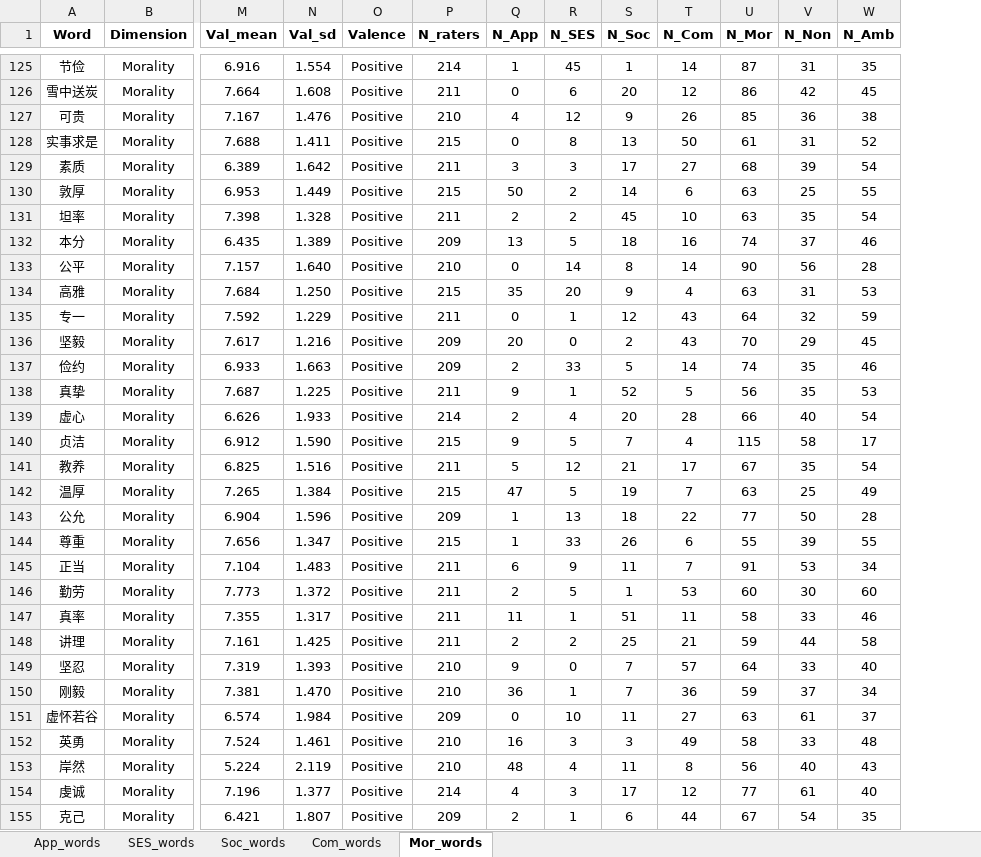
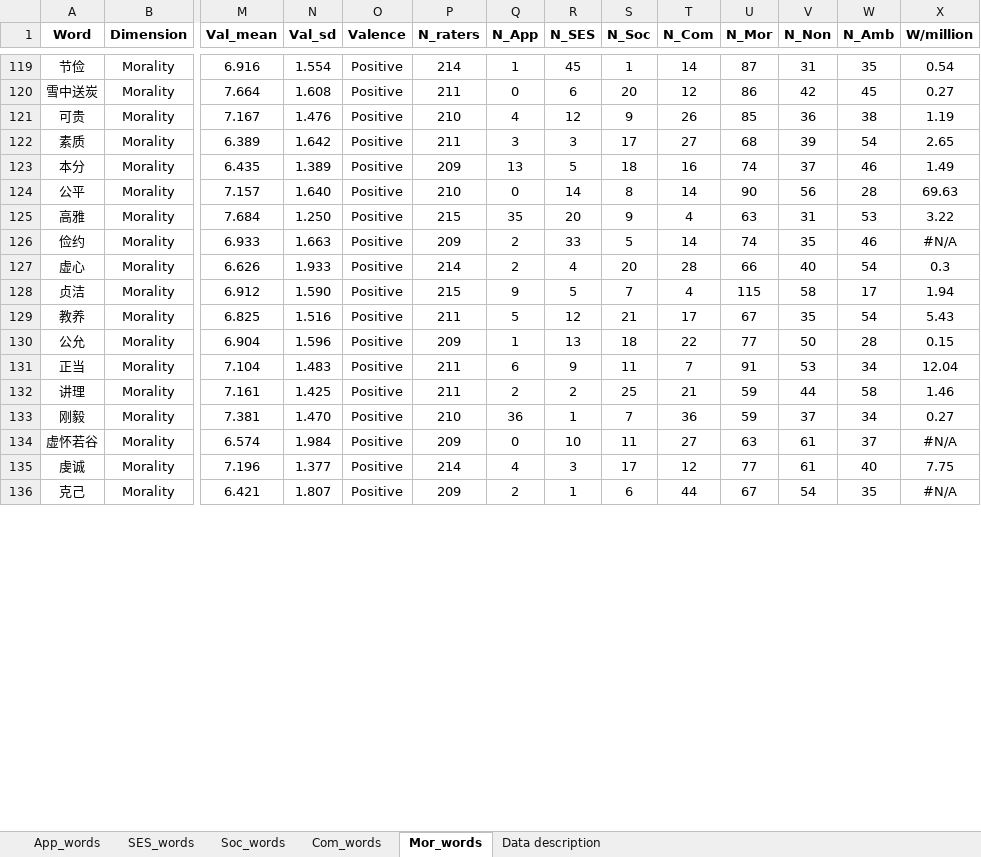
Before and after one commit to Chuan-Peng-Lab/SEVproject, an Excel workbook: 2_Study2_SEV/SEV_wordlist.xlsx, sheet Mor_words, drawn as a sheet; only a part is shown, gaps mark what is left out; values as stored, in another font and other column widths than the file's, no borders; removed rows and columns are numbered as before the commit, all else as after; rows hold the shown columns only; the diff covers the shown part only; the diff names each change by its address in the sheet, - before the commit and + after, or states it on an @@ line.

Commit message:
The Chinese Social Evaluative Word List

```diff
--- a/2_Study2_SEV/SEV_wordlist.xlsx (sheet Mor_words)
+++ b/2_Study2_SEV/SEV_wordlist.xlsx (sheet Mor_words)
+sheet tab: Data description
+column X (W/million), rows 119-136: 0.54 | 0.27 | 1.19 | 2.65 | 1.49 | 69.63 | 3.22 | #N/A | 0.3 | 1.94 | 5.43 | 0.15 | 12.04 | 1.46 | 0.27 | #N/A | 7.75 | #N/A
-row 128: 实事求是 | Morality | 7.688 | 1.411 | Positive | 215 | 0 | 8 | 13 | 50 | 61 | 31 | 52
-row 130: 敦厚 | Morality | 6.953 | 1.449 | Positive | 215 | 50 | 2 | 14 | 6 | 63 | 25 | 55
-row 131: 坦率 | Morality | 7.398 | 1.328 | Positive | 211 | 2 | 2 | 45 | 10 | 63 | 35 | 54
-row 135: 专一 | Morality | 7.592 | 1.229 | Positive | 211 | 0 | 1 | 12 | 43 | 64 | 32 | 59
-row 136: 坚毅 | Morality | 7.617 | 1.216 | Positive | 209 | 20 | 0 | 2 | 43 | 70 | 29 | 45
-row 138: 真挚 | Morality | 7.687 | 1.225 | Positive | 211 | 9 | 1 | 52 | 5 | 56 | 35 | 53
-row 142: 温厚 | Morality | 7.265 | 1.384 | Positive | 215 | 47 | 5 | 19 | 7 | 63 | 25 | 49
-row 144: 尊重 | Morality | 7.656 | 1.347 | Positive | 215 | 1 | 33 | 26 | 6 | 55 | 39 | 55
-row 146: 勤劳 | Morality | 7.773 | 1.372 | Positive | 211 | 2 | 5 | 1 | 53 | 60 | 30 | 60
-row 147: 真率 | Morality | 7.355 | 1.317 | Positive | 211 | 11 | 1 | 51 | 11 | 58 | 33 | 46
-row 149: 坚忍 | Morality | 7.319 | 1.393 | Positive | 210 | 9 | 0 | 7 | 57 | 64 | 33 | 40
-row 152: 英勇 | Morality | 7.524 | 1.461 | Positive | 210 | 16 | 3 | 3 | 49 | 58 | 33 | 48
-row 153: 岸然 | Morality | 5.224 | 2.119 | Positive | 210 | 48 | 4 | 11 | 8 | 56 | 40 | 43
```
Also changed, not shown: 23 removed rows and 1 edited cell elsewhere in this sheet, sheet Com_words, sheet Soc_words, sheet App_words, sheet SES_words, 2_Study2_SEV/2_1_MaterialProc/2_1_1_Procedure/2_1_1_1_Experiment_words.xlsx, 20 other files.
